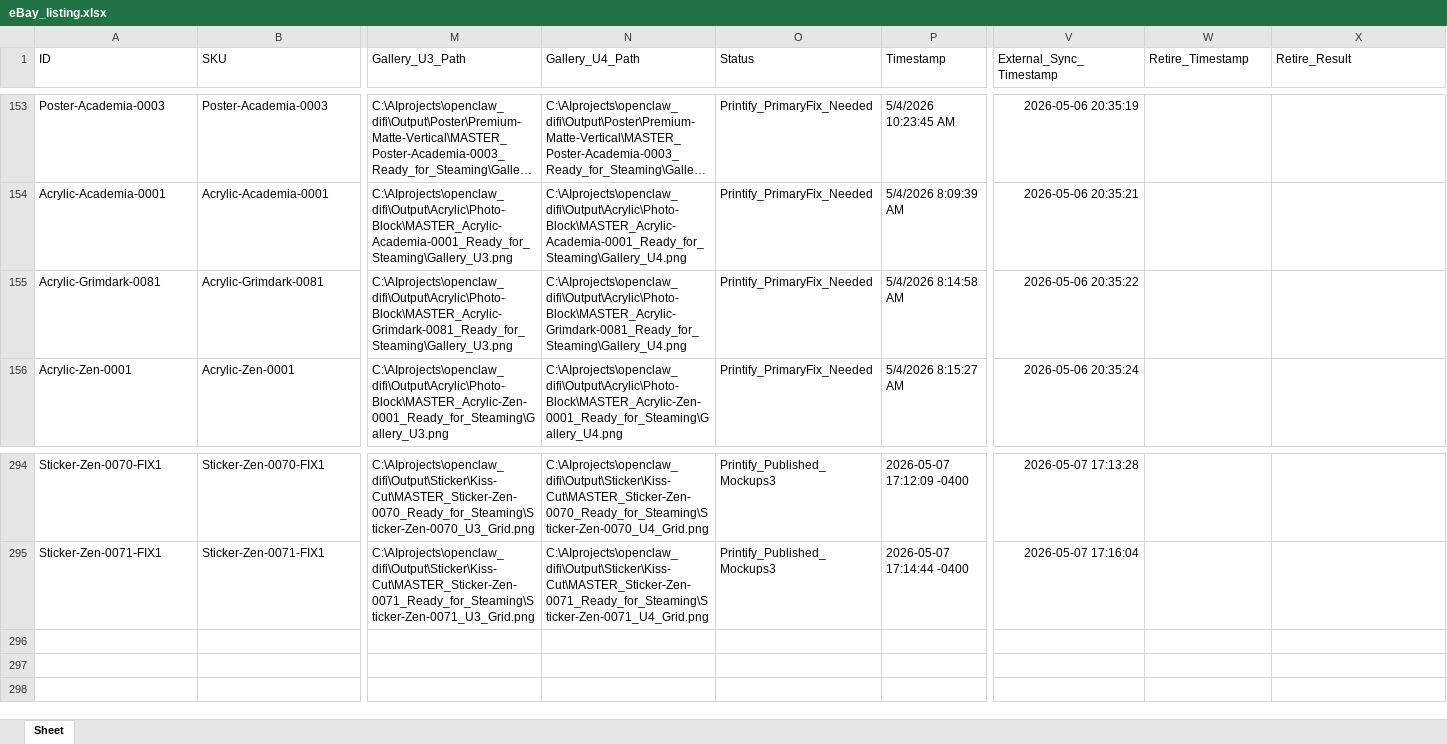
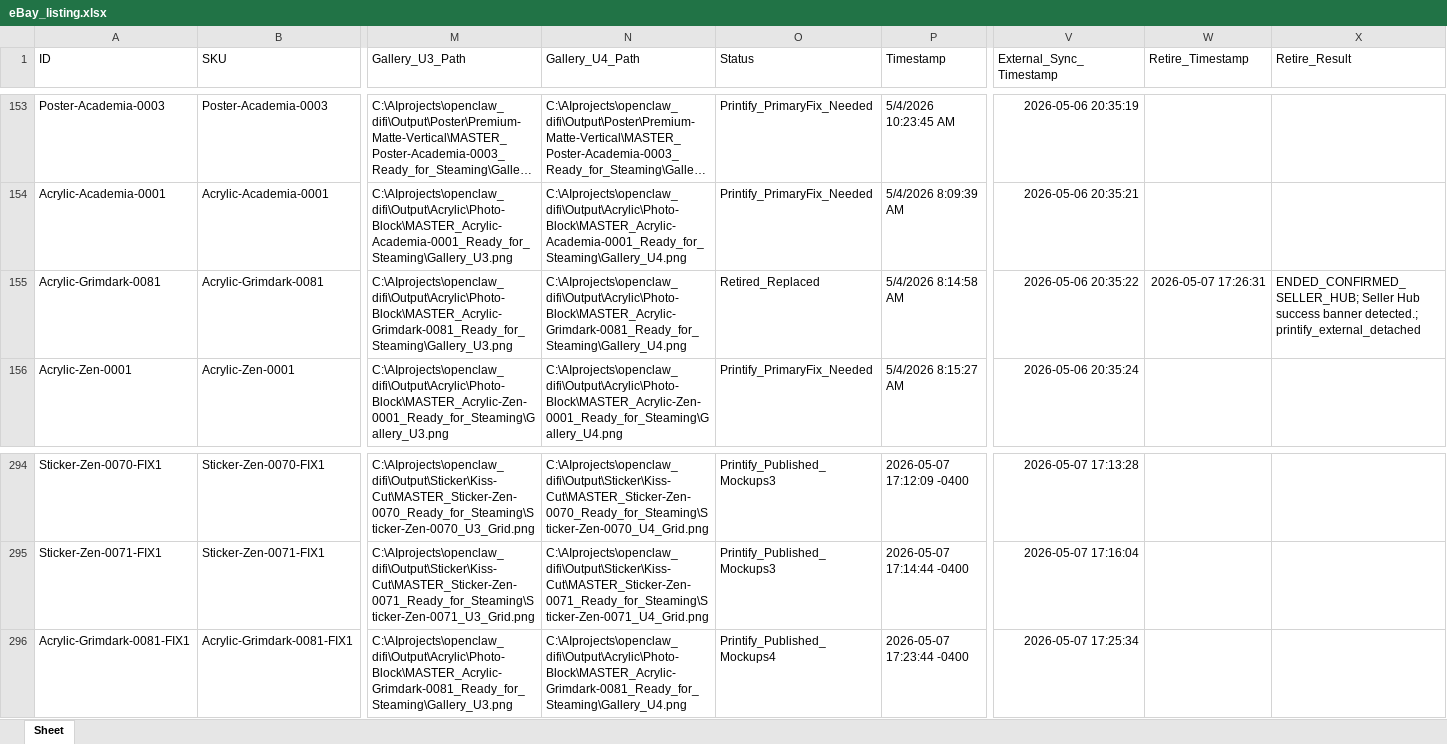
Before and after one commit to rexxu024-arch/Difi_auto_factory, an Excel workbook: Database/eBay_listing.xlsx, sheet Sheet, drawn as a sheet; only a part is shown, gaps mark what is left out; long unchanged cells end in …; values as stored, in another font and other column widths than the file's, no borders; rows hold the shown columns only; the diff names each change by its address in the sheet, - before the commit and + after, or states it on an @@ line.

Commit message:
Promote non-sticker cover review replacements

```diff
--- a/Database/eBay_listing.xlsx (sheet Sheet)
+++ b/Database/eBay_listing.xlsx (sheet Sheet)
-O155 (Status): Printify_PrimaryFix_Needed
+O155 (Status): Retired_Replaced
-W155 (Retire_Timestamp): (empty)
+W155 (Retire_Timestamp): 2026-05-07 17:26:31
-X155 (Retire_Result): (empty)
+X155 (Retire_Result): ENDED_CONFIRMED_SELLER_HUB; Seller Hub success banner detected.; printify_external_detached
+row 296: Acrylic-Grimdark-0081-FIX1 | Acrylic-Grimdark-0081-FIX1 | C:\AIprojects\openclaw_difi\Output\Acrylic\Photo-Block\MASTER_Acrylic-Grimdark-0081_Ready_for_Steaming\Gallery_U3.png | C:\AIprojects\openclaw_difi\Output\Acrylic\Photo-Block\MASTER_Acrylic-Grimdark-0081_Ready_for_Steaming\Gallery_U4.png | Printify_Published_Mockups4 | 2026-05-07 17:23:44 -0400 | 2026-05-07 17:25:34
```
Also changed, not shown: 11 other files.
